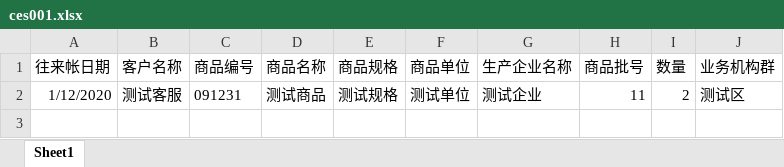
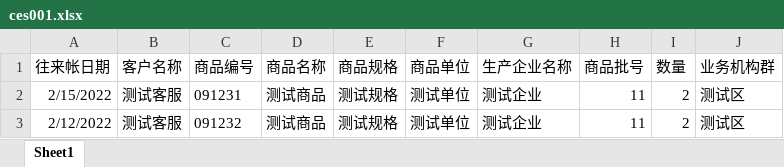
Before and after one commit to jk1764000/ldz-sales, an Excel workbook: excel/ces001.xlsx, sheet Sheet1, drawn as a sheet; values as stored, in another font and other column widths than the file's, no borders; the diff names each change by its address in the sheet, - before the commit and + after, or states it on an @@ line.

```diff
--- a/excel/ces001.xlsx (sheet Sheet1)
+++ b/excel/ces001.xlsx (sheet Sheet1)
-A2 (往来帐日期): 1/12/2020
+A2 (往来帐日期): 2/15/2022
+row 3: 2/12/2022 | 测试客服 | 091232 | 测试商品 | 测试规格 | 测试单位 | 测试企业 | 11 | 2 | 测试区
```
Also changed, not shown: 3 other files.
